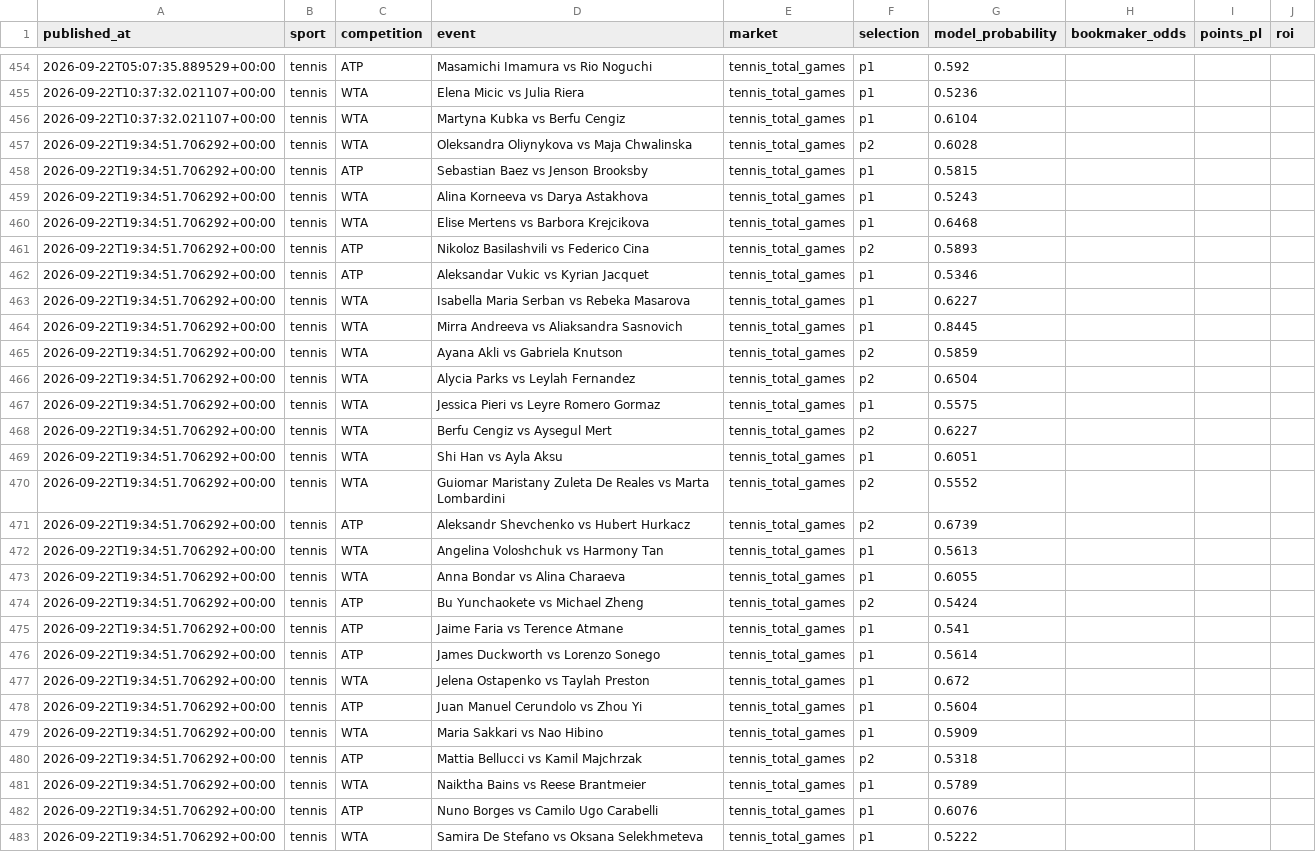
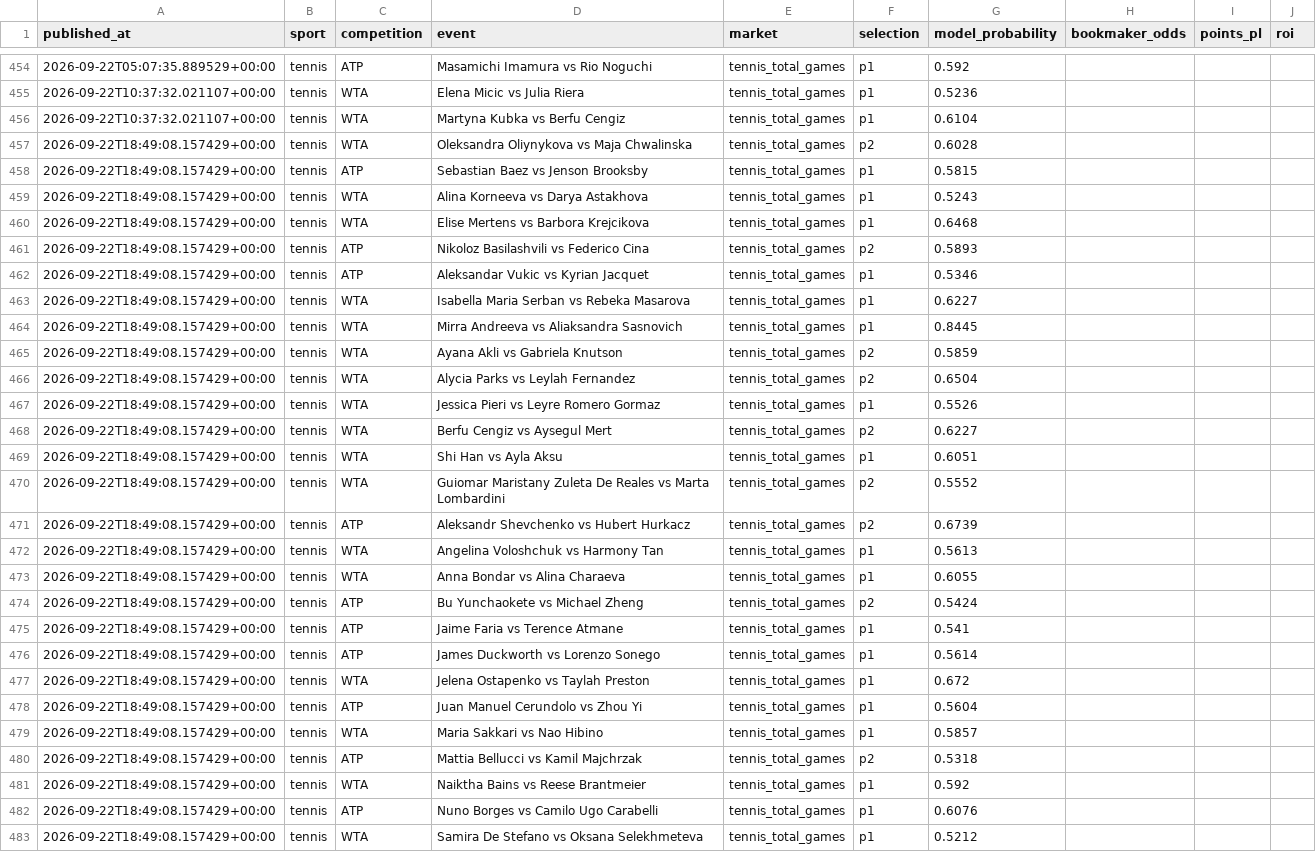
Before and after one commit to topboyasian-stack/match-signal, a CSV file: data/tippingsports_export.csv, drawn as a sheet; only a part is shown, gaps mark what is left out; the diff covers the shown part only; the diff names each change by its address in the sheet, - before the commit and + after, or states it on an @@ line.

```diff
--- a/data/tippingsports_export.csv
+++ b/data/tippingsports_export.csv
-A457:A483 (published_at): 2026-09-22T19:34:51.706292+00:00
+A457:A483 (published_at): 2026-09-22T18:49:08.157429+00:00
-G467 (model_probability): 0.5575
+G467 (model_probability): 0.5526
-G479 (model_probability): 0.5909
+G479 (model_probability): 0.5857
-G481 (model_probability): 0.5789
+G481 (model_probability): 0.592
-G483 (model_probability): 0.5222
+G483 (model_probability): 0.5212
```
Also changed, not shown: 17 edited cells elsewhere in this file, 6 other files.
